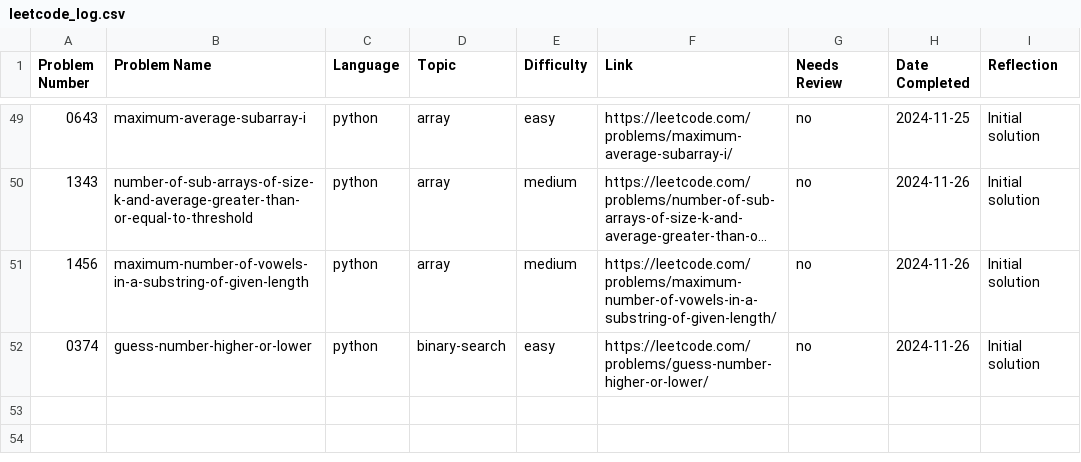
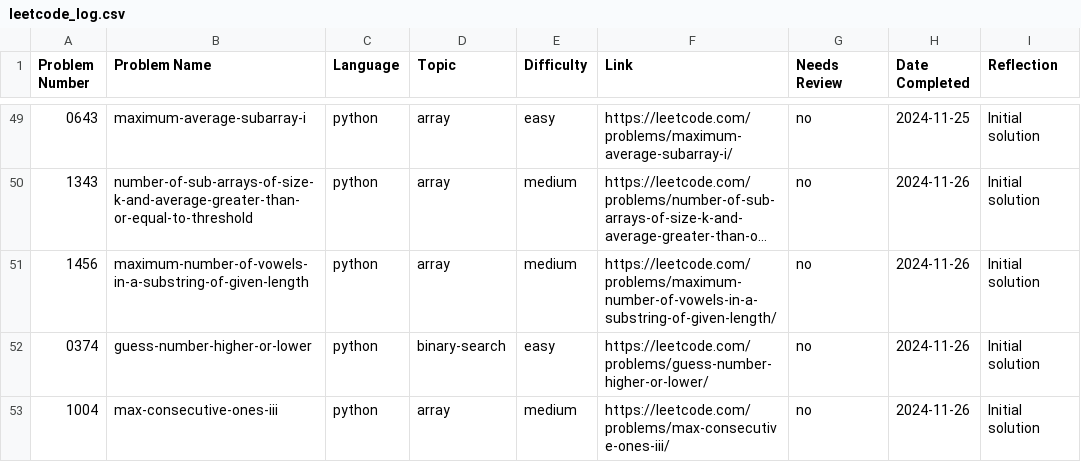
Before and after one commit to ElfarraDev/LeetcodeSolutions, a CSV file: leetcode_log.csv, drawn as a sheet; only a part is shown, gaps mark what is left out; long unchanged cells end in ….

Commit message:
Add solution for LeetCode 1004: max-consecutive-ones-iii (python, array, medium)

```diff
--- a/leetcode_log.csv
+++ b/leetcode_log.csv
@@ -52 +52,2 @@ Problem Number,Problem Name,Language,Topic,Difficulty,Link,Needs Review,Date Com
 0374,"guess-number-higher-or-lower",python,binary-search,easy,https://leetcode.com/problems/guess-number-higher-or-lower/,no,2024-11-26,"Initial solution"
+1004,"max-consecutive-ones-iii",python,array,medium,https://leetcode.com/problems/max-consecutive-ones-iii/,no,2024-11-26,"Initial solution"
```
Also changed, not shown: 3 other files.
